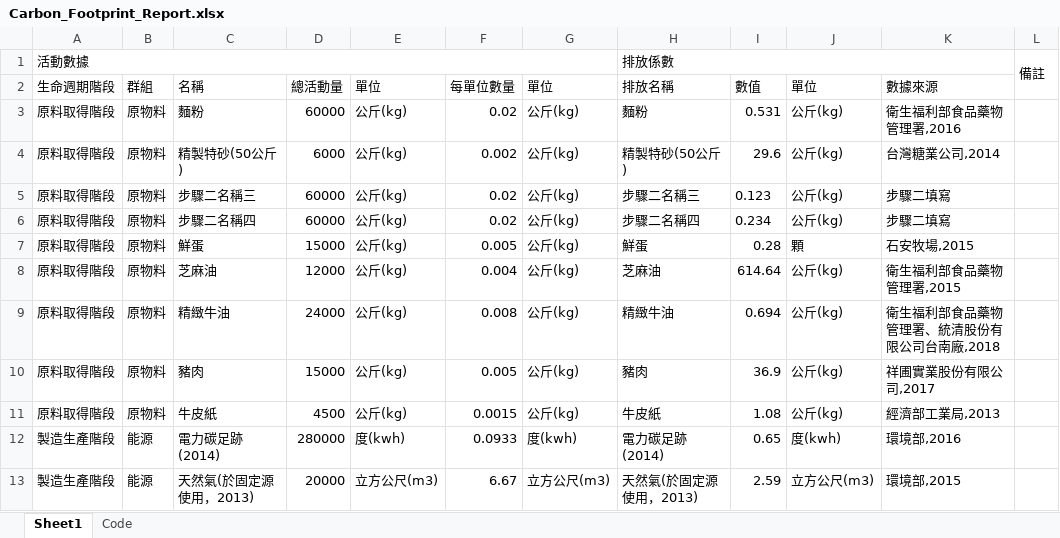
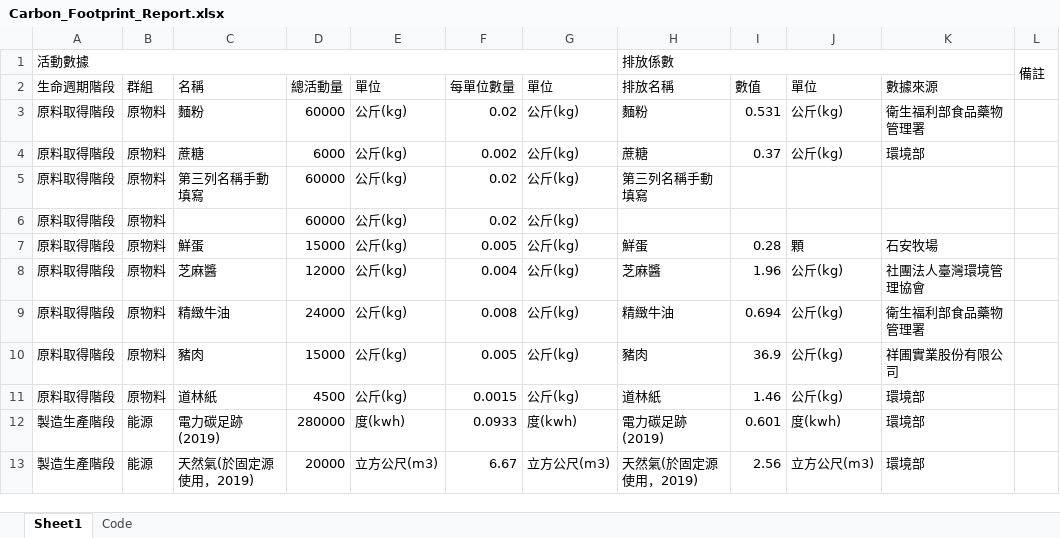
Before and after one commit to anna0208a/clean, an Excel workbook: Carbon_Footprint_Report.xlsx, sheet Sheet1, drawn as a sheet; only a part is shown; values as stored, in another font and other column widths than the file's, no borders; the diff covers the shown part only; the diff names each change by its address in the sheet, - before the commit and + after, or states it on an @@ line.

```diff
--- a/Carbon_Footprint_Report.xlsx (sheet Sheet1)
+++ b/Carbon_Footprint_Report.xlsx (sheet Sheet1)
-K3 (數據來源): 衛生福利部食品藥物管理署,2016
+K3 (數據來源): 衛生福利部食品藥物管理署
-C4 (名稱): 精製特砂(50公斤)
+C4 (名稱): 蔗糖
-H4 (排放名稱): 精製特砂(50公斤)
+H4 (排放名稱): 蔗糖
-I4 (數值): 29.6
+I4 (數值): 0.37
-K4 (數據來源): 台灣糖業公司,2014
+K4 (數據來源): 環境部
-C5 (名稱): 步驟二名稱三
+C5 (名稱): 第三列名稱手動填寫
-H5 (排放名稱): 步驟二名稱三
+H5 (排放名稱): 第三列名稱手動填寫
-I5 (數值): 0.123
+I5 (數值): (empty)
-J5:J6 (單位): 公斤(kg)
+J5:J6 (單位): (empty)
-K5:K6 (數據來源): 步驟二填寫
+K5:K6 (數據來源): (empty)
-C6 (名稱): 步驟二名稱四
+C6 (名稱): (empty)
-H6 (排放名稱): 步驟二名稱四
+H6 (排放名稱): (empty)
-I6 (數值): 0.234
+I6 (數值): (empty)
-K7 (數據來源): 石安牧場,2015
+K7 (數據來源): 石安牧場
-C8 (名稱): 芝麻油
+C8 (名稱): 芝麻醬
-H8 (排放名稱): 芝麻油
+H8 (排放名稱): 芝麻醬
-I8 (數值): 614.64
+I8 (數值): 1.96
-K8 (數據來源): 衛生福利部食品藥物管理署,2015
+K8 (數據來源): 社團法人臺灣環境管理協會
-K9 (數據來源): 衛生福利部食品藥物管理署、統清股份有限公司台南廠,2018
+K9 (數據來源): 衛生福利部食品藥物管理署
-K10 (數據來源): 祥圃實業股份有限公司,2017
+K10 (數據來源): 祥圃實業股份有限公司
-C11 (名稱): 牛皮紙
+C11 (名稱): 道林紙
-H11 (排放名稱): 牛皮紙
+H11 (排放名稱): 道林紙
-I11 (數值): 1.08
+I11 (數值): 1.46
-K11 (數據來源): 經濟部工業局,2013
+K11 (數據來源): 環境部
-C12 (名稱): 電力碳足跡(2014)
+C12 (名稱): 電力碳足跡(2019)
-H12 (排放名稱): 電力碳足跡(2014)
+H12 (排放名稱): 電力碳足跡(2019)
-I12 (數值): 0.65
+I12 (數值): 0.601
-K12 (數據來源): 環境部,2016
+K12 (數據來源): 環境部
-C13 (名稱): 天然氣(於固定源使用，2013)
+C13 (名稱): 天然氣(於固定源使用，2019)
-H13 (排放名稱): 天然氣(於固定源使用，2013)
+H13 (排放名稱): 天然氣(於固定源使用，2019)
-I13 (數值): 2.59
+I13 (數值): 2.56
-K13 (數據來源): 環境部,2015
+K13 (數據來源): 環境部
```
Also changed, not shown: 1 added row, 2 removed rows and 10 edited cells elsewhere in this sheet, 4 other files.
